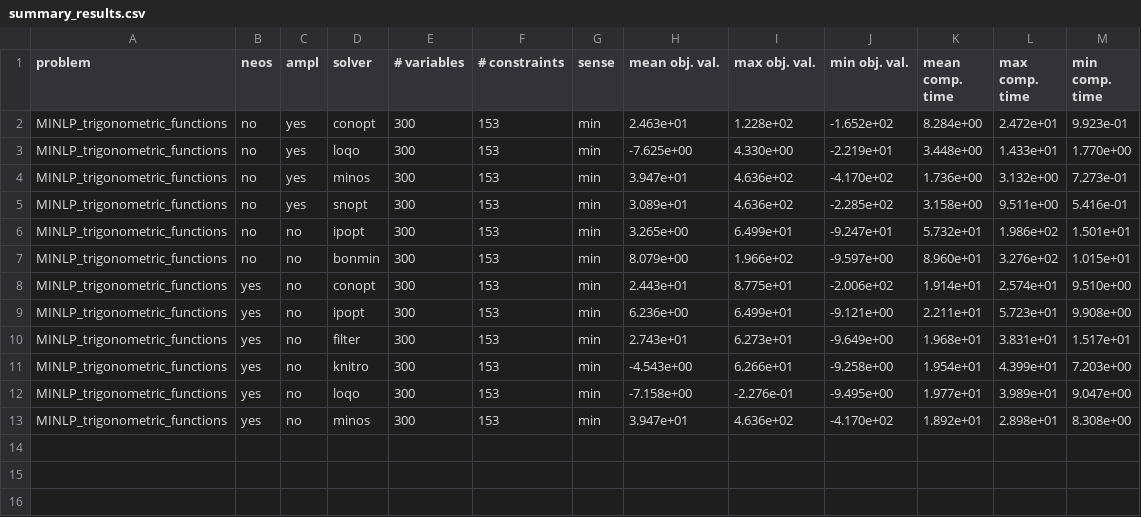
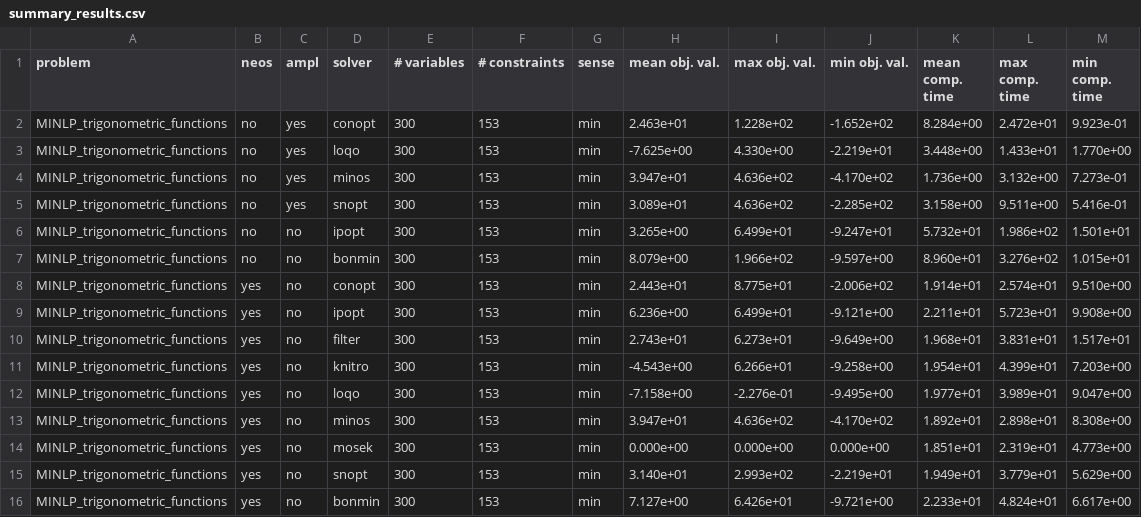
Before and after one commit to groupoasys/Comparison_non_linear_solvers, a CSV file: MINLP_Trigonometric_Functions/results_MINLP_Trignometric_Functions/summary_results.csv, drawn as a sheet.

Commit message:
Update the summary of the experiments

```diff
--- a/MINLP_Trigonometric_Functions/results_MINLP_Trignometric_Functions/summary_results.csv
+++ b/MINLP_Trigonometric_Functions/results_MINLP_Trignometric_Functions/summary_results.csv
@@ -13 +13,4 @@ MINLP_trigonometric_functions,yes,no,loqo,300,153,min,-7.158e+00,-2.276e-01,-9.4
 MINLP_trigonometric_functions,yes,no,minos,300,153,min,3.947e+01,4.636e+02,-4.170e+02,1.892e+01,2.898e+01,8.308e+00
+MINLP_trigonometric_functions,yes,no,mosek,300,153,min,0.000e+00,0.000e+00,0.000e+00,1.851e+01,2.319e+01,4.773e+00
+MINLP_trigonometric_functions,yes,no,snopt,300,153,min,3.140e+01,2.993e+02,-2.219e+01,1.949e+01,3.779e+01,5.629e+00
+MINLP_trigonometric_functions,yes,no,bonmin,300,153,min,7.127e+00,6.426e+01,-9.721e+00,2.233e+01,4.824e+01,6.617e+00
```
Also changed, not shown: 7 other files.
